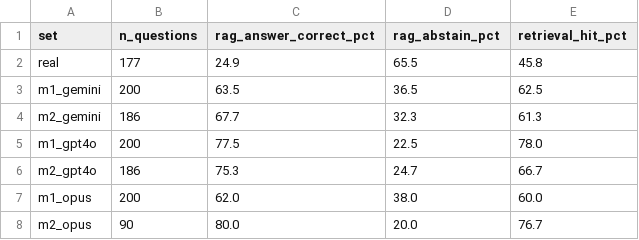
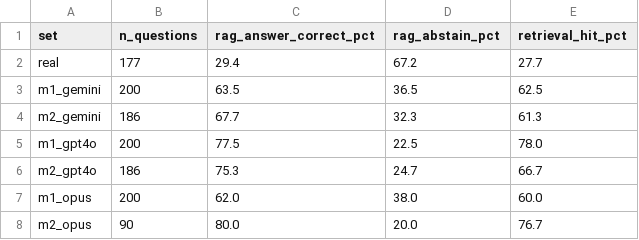
Before and after one commit to VectorInstitute/synthetic-data-bootcamp, a CSV file: implementations/synthetic_10k/evals/results/day3_rag/summary.csv, drawn as a sheet.

```diff
--- a/implementations/synthetic_10k/evals/results/day3_rag/summary.csv
+++ b/implementations/synthetic_10k/evals/results/day3_rag/summary.csv
@@ -1,3 +1,3 @@
 set,n_questions,rag_answer_correct_pct,rag_abstain_pct,retrieval_hit_pct
-real,177,24.9,65.5,45.8
+real,177,29.4,67.2,27.7
 m1_gemini,200,63.5,36.5,62.5
```
Also changed, not shown: implementations/synthetic_10k/evals/results/day3_rag/summary_bm25.csv, implementations/synthetic_10k/evals/results/day3_scorecard/scorecard.csv, 1 other file.
